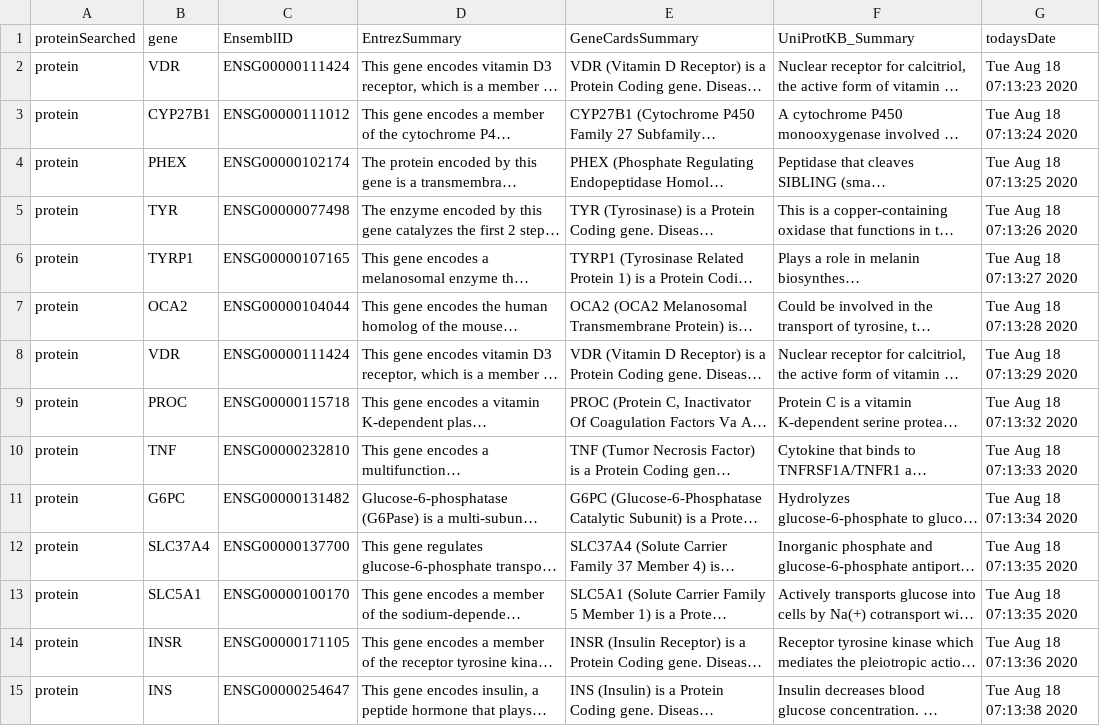
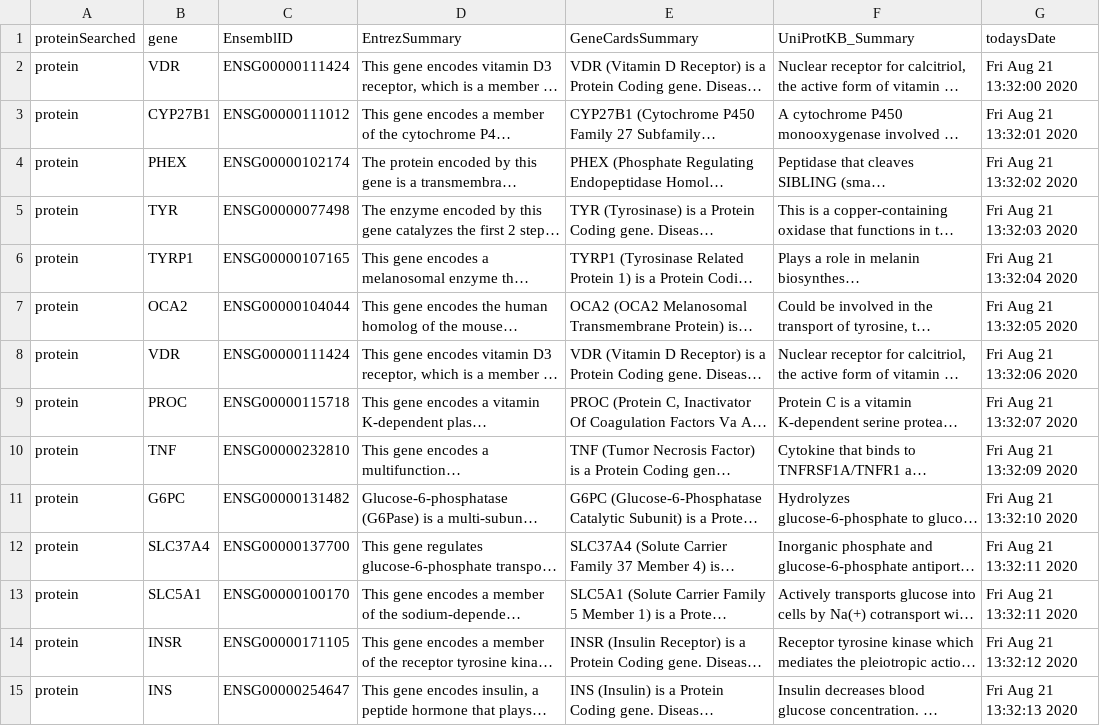
Before and after one commit to JanJanJan2018/RA-simulating-COVID-study-analysis, a CSV file: proteinGeneSummaries_protein.csv, drawn as a sheet; only a part is shown; long unchanged cells end in …; the diff covers the shown part only; the diff names each change by its address in the sheet, - before the commit and + after, or states it on an @@ line.

```diff
--- a/proteinGeneSummaries_protein.csv
+++ b/proteinGeneSummaries_protein.csv
-G2 (todaysDate): Tue Aug 18 07:13:23 2020
+G2 (todaysDate): Fri Aug 21 13:32:00 2020
-G3 (todaysDate): Tue Aug 18 07:13:24 2020
+G3 (todaysDate): Fri Aug 21 13:32:01 2020
-G4 (todaysDate): Tue Aug 18 07:13:25 2020
+G4 (todaysDate): Fri Aug 21 13:32:02 2020
-G5 (todaysDate): Tue Aug 18 07:13:26 2020
+G5 (todaysDate): Fri Aug 21 13:32:03 2020
-G6 (todaysDate): Tue Aug 18 07:13:27 2020
+G6 (todaysDate): Fri Aug 21 13:32:04 2020
-G7 (todaysDate): Tue Aug 18 07:13:28 2020
+G7 (todaysDate): Fri Aug 21 13:32:05 2020
-G8 (todaysDate): Tue Aug 18 07:13:29 2020
+G8 (todaysDate): Fri Aug 21 13:32:06 2020
-G9 (todaysDate): Tue Aug 18 07:13:32 2020
+G9 (todaysDate): Fri Aug 21 13:32:07 2020
-G10 (todaysDate): Tue Aug 18 07:13:33 2020
+G10 (todaysDate): Fri Aug 21 13:32:09 2020
-G11 (todaysDate): Tue Aug 18 07:13:34 2020
+G11 (todaysDate): Fri Aug 21 13:32:10 2020
-G12:G13 (todaysDate): Tue Aug 18 07:13:35 2020
+G12:G13 (todaysDate): Fri Aug 21 13:32:11 2020
-G14 (todaysDate): Tue Aug 18 07:13:36 2020
+G14 (todaysDate): Fri Aug 21 13:32:12 2020
-G15 (todaysDate): Tue Aug 18 07:13:38 2020
+G15 (todaysDate): Fri Aug 21 13:32:13 2020
```
Also changed, not shown: 3 added rows and 49 edited cells elsewhere in this file, vitaminsDF.csv, 5 other files.
